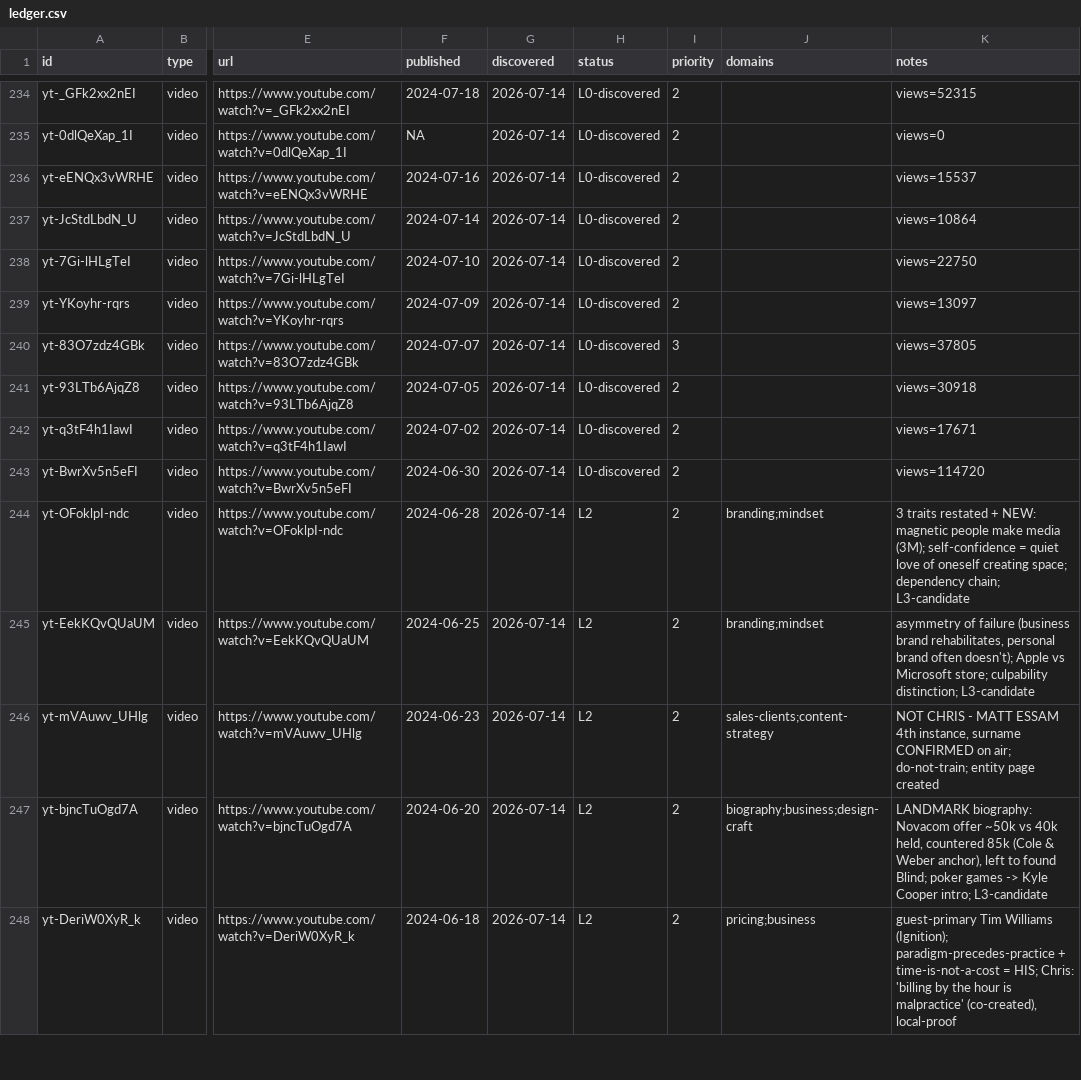
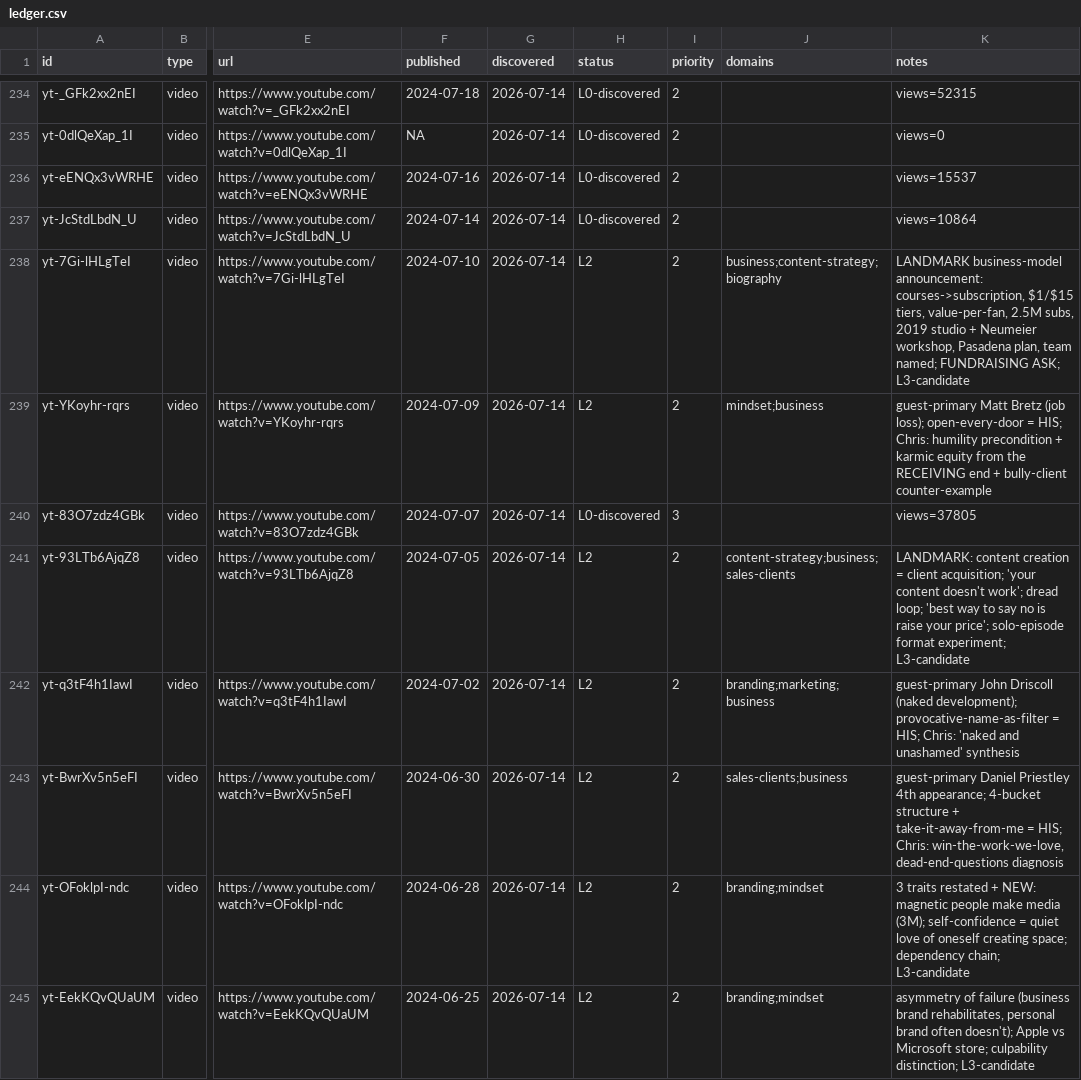
Before and after one commit to claes-work/chris-do-clone, a CSV file: pipeline/ledger.csv, drawn as a sheet; only a part is shown, gaps mark what is left out; the shorter side is filled out with more unchanged rows; the diff names each change by its address in the sheet, - before the commit and + after, or states it on an @@ line.

```diff
--- a/pipeline/ledger.csv
+++ b/pipeline/ledger.csv
-H238:H239 (status): L0-discovered
+H238:H239 (status): L2
-J238 (domains): (empty)
+J238 (domains): business;content-strategy;biography
-K238 (notes): views=22750
+K238 (notes): LANDMARK business-model announcement: courses->subscription, $1/$15 tiers, value-per-fan, 2.5M subs, 2019 studio + Neumeier workshop, Pasadena plan, team named; FUNDRAISING ASK; L3-candidate
-J239 (domains): (empty)
+J239 (domains): mindset;business
-K239 (notes): views=13097
+K239 (notes): guest-primary Matt Bretz (job loss); open-every-door = HIS; Chris: humility precondition + karmic equity from the RECEIVING end + bully-client counter-example
-H241:H243 (status): L0-discovered
+H241:H243 (status): L2
-J241 (domains): (empty)
+J241 (domains): content-strategy;business;sales-clients
-K241 (notes): views=30918
+K241 (notes): LANDMARK: content creation = client acquisition; 'your content doesn't work'; dread loop; 'best way to say no is raise your price'; solo-episode format experiment; L3-candidate
-J242 (domains): (empty)
+J242 (domains): branding;marketing;business
-K242 (notes): views=17671
+K242 (notes): guest-primary John Driscoll (naked development); provocative-name-as-filter = HIS; Chris: 'naked and unashamed' synthesis
-J243 (domains): (empty)
+J243 (domains): sales-clients;business
-K243 (notes): views=114720
+K243 (notes): guest-primary Daniel Priestley 4th appearance; 4-bucket structure + take-it-away-from-me = HIS; Chris: win-the-work-we-love, dead-end-questions diagnosis
```
Also changed, not shown: 8 other files.
